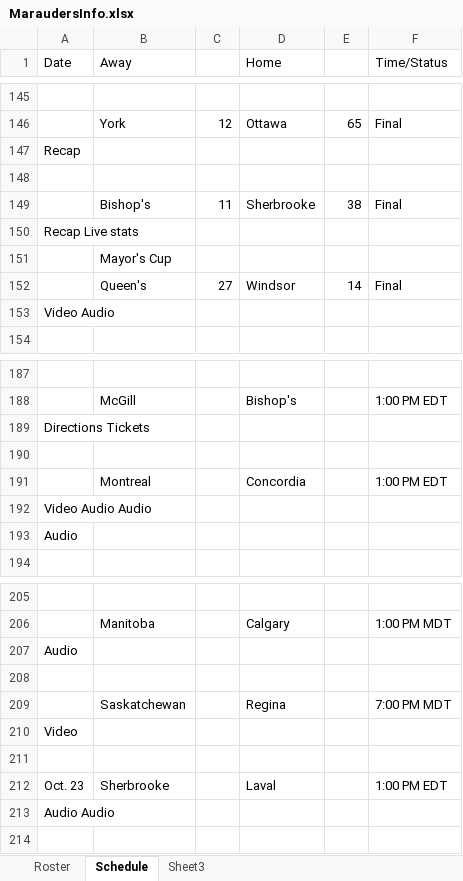
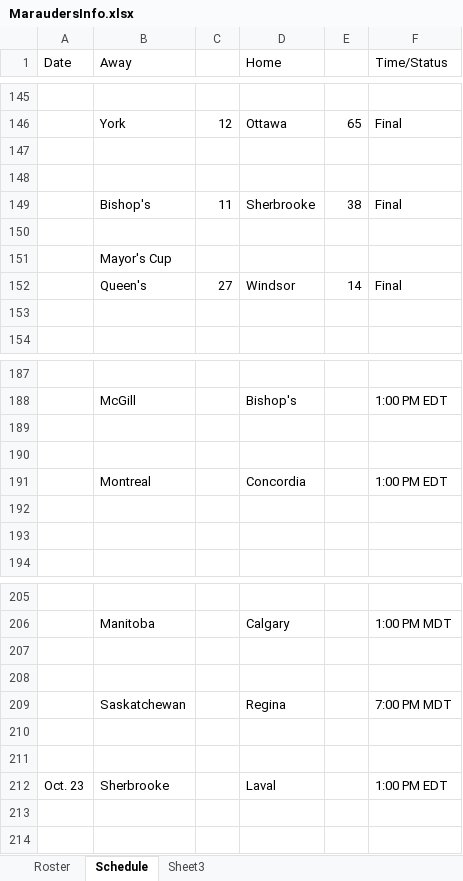
Before and after one commit to dzun/4711mcmaster, an Excel workbook: data/MaraudersInfo.xlsx, sheet Schedule, drawn as a sheet; only a part is shown, gaps mark what is left out; values as stored, in another font and other column widths than the file's, no borders; the diff covers the shown part only; the diff names each change by its address in the sheet, - before the commit and + after, or states it on an @@ line.

```diff
--- a/data/MaraudersInfo.xlsx (sheet Schedule)
+++ b/data/MaraudersInfo.xlsx (sheet Schedule)
-A147 (Date): Recap
+A147 (Date): (empty)
-A150 (Date): Recap Live stats
+A150 (Date): (empty)
-A153 (Date): Video Audio
+A153 (Date): (empty)
-A189 (Date): Directions Tickets
+A189 (Date): (empty)
-A192 (Date): Video Audio Audio
+A192 (Date): (empty)
-A193 (Date): Audio
+A193 (Date): (empty)
-A207 (Date): Audio
+A207 (Date): (empty)
-A210 (Date): Video
+A210 (Date): (empty)
-A213 (Date): Audio Audio
+A213 (Date): (empty)
```
Also changed, not shown: 7 edited cells elsewhere in this sheet, sheet Roster, 2 other files.
